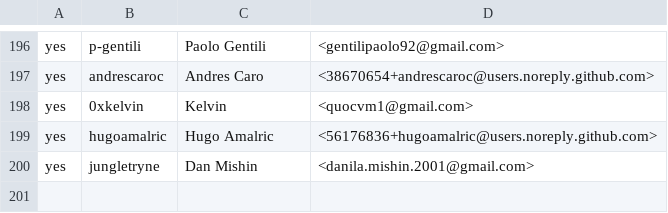
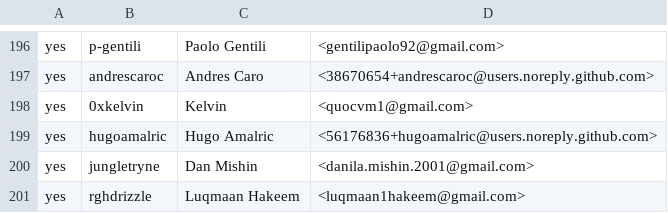
Before and after one commit to rjtch/ockam-contributors, a CSV file: CONTRIBUTORS.csv, drawn as a sheet; only a part is shown, gaps mark what is left out.

Commit message:
Update CONTRIBUTORS.csv

```diff
--- a/CONTRIBUTORS.csv
+++ b/CONTRIBUTORS.csv
@@ -200 +200,2 @@ yes,hugoamalric,Hugo Amalric,<56176836+hugoamalric@users.noreply.github.com>
 yes,jungletryne,Dan Mishin,<danila.mishin.2001@gmail.com>
+yes,rghdrizzle,Luqmaan Hakeem,<luqmaan1hakeem@gmail.com>
```
